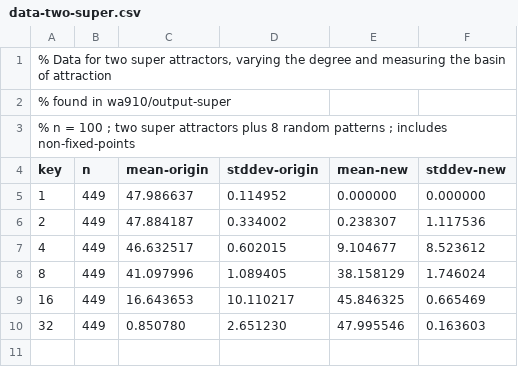
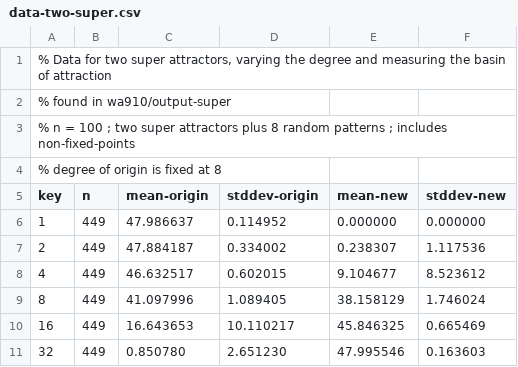
Before and after one commit to imperialhopfield/hopfield, a CSV file: report/data-two-super.csv, drawn as a sheet; the diff names each change by its address in the sheet, - before the commit and + after, or states it on an @@ line.

Commit message:
Completed two super attractors in report

```diff
--- a/report/data-two-super.csv
+++ b/report/data-two-super.csv
+row 4: % degree of origin is fixed at 8
```
Also changed, not shown: 1 other file.
